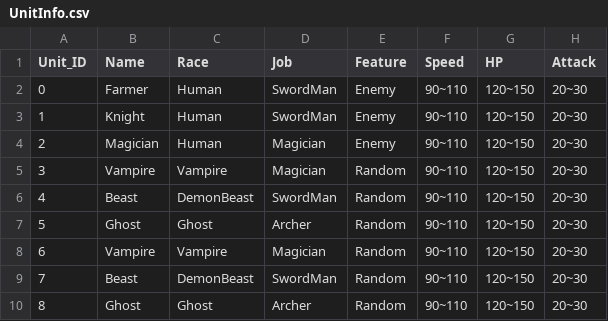
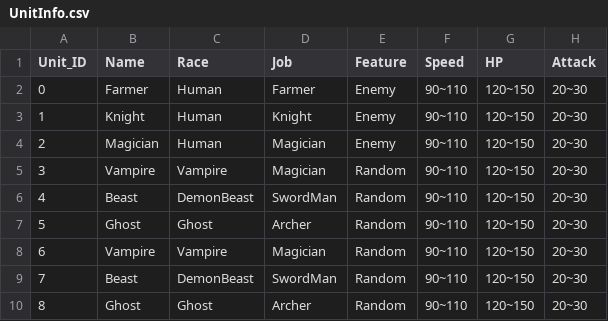
Before and after one commit to SlayTheHero/SlayTheHero, a CSV file: Assets/Resources/CSVs/UnitInfo.csv, drawn as a sheet; only a part is shown; the diff names each change by its address in the sheet, - before the commit and + after, or states it on an @@ line.

```diff
--- a/Assets/Resources/CSVs/UnitInfo.csv
+++ b/Assets/Resources/CSVs/UnitInfo.csv
-D2 (Job): SwordMan
+D2 (Job): Farmer
-D3 (Job): SwordMan
+D3 (Job): Knight
```
Also changed, not shown: 30 other files.
